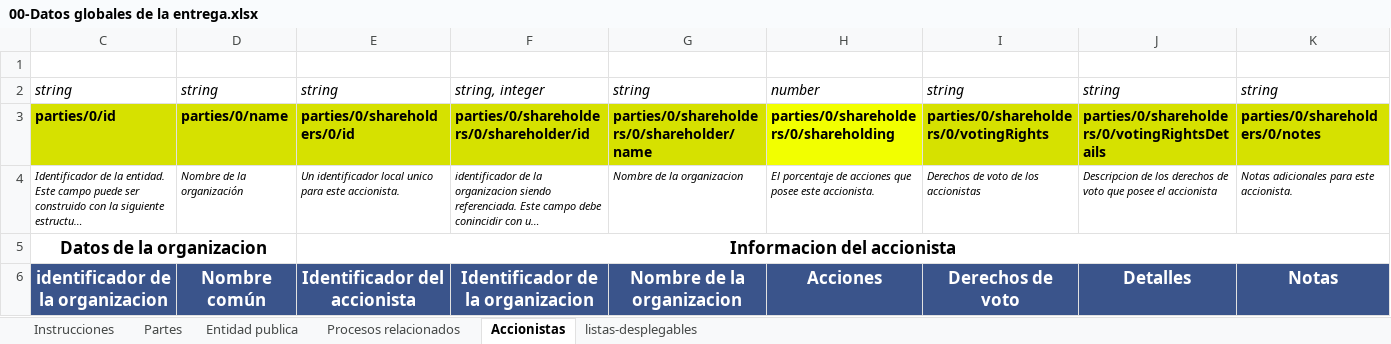
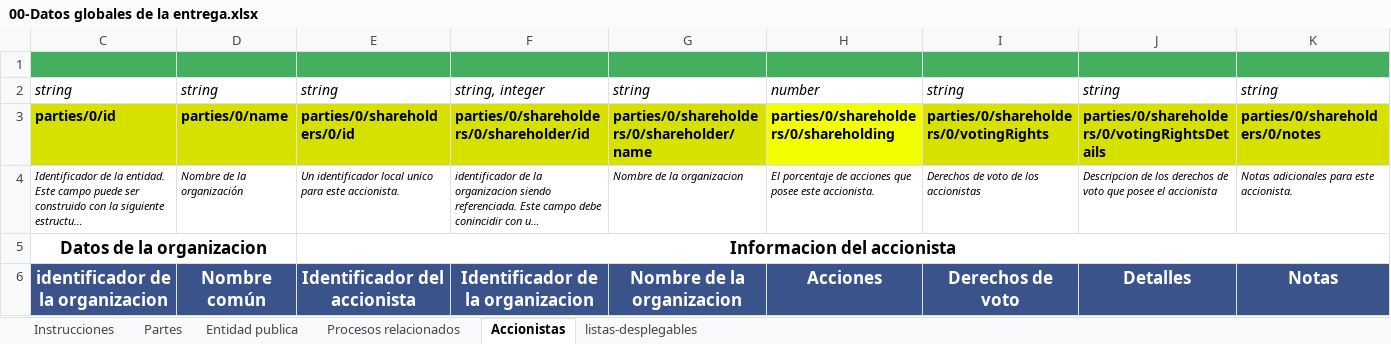
Before and after one commit to alexter42/HC_v0.1, an Excel workbook: files/00-Datos globales de la entrega.xlsx, sheet Accionistas, drawn as a sheet; long unchanged cells end in …; values as stored, in another font and other column widths than the file's, no borders; charts and pictures not drawn; the diff names each change by its address in the sheet, - before the commit and + after, or states it on an @@ line.

```diff
--- a/files/00-Datos globales de la entrega.xlsx (sheet Accionistas)
+++ b/files/00-Datos globales de la entrega.xlsx (sheet Accionistas)
-C1:K1 fill: none
+C1:K1 fill: #44AF5E
```
Also changed, not shown: sheet Partes, sheet Procesos relacionados, sheet Instrucciones, sheet Entidad publica, charts or pictures, 8 other files.
